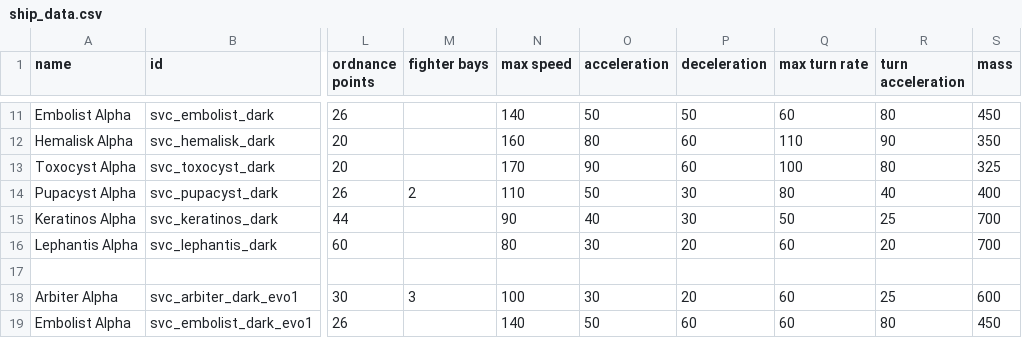
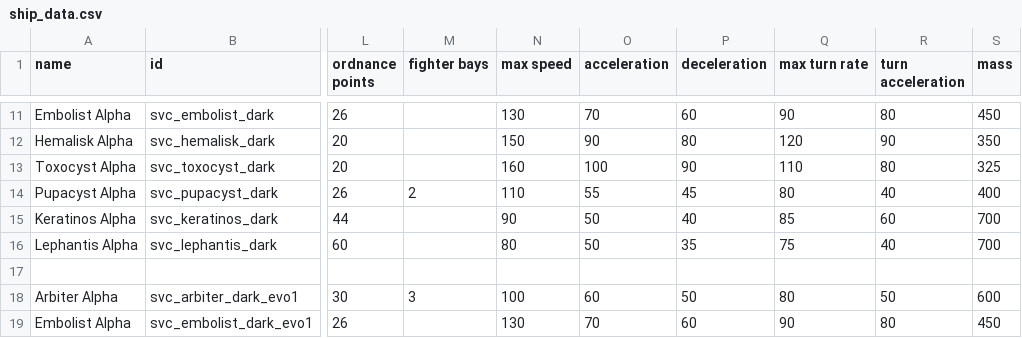
Before and after one commit to DesperatePeter/starsector-symbiotic-void-creatures, a CSV file: data/hulls/ship_data.csv, drawn as a sheet; only a part is shown, gaps mark what is left out; the diff covers the shown part only; the diff names each change by its address in the sheet, - before the commit and + after, or states it on an @@ line.

```diff
--- a/data/hulls/ship_data.csv
+++ b/data/hulls/ship_data.csv
-N11 (max speed): 140
+N11 (max speed): 130
-O11 (acceleration): 50
+O11 (acceleration): 70
-P11 (deceleration): 50
+P11 (deceleration): 60
-Q11 (max turn rate): 60
+Q11 (max turn rate): 90
-N12 (max speed): 160
+N12 (max speed): 150
-O12 (acceleration): 80
+O12 (acceleration): 90
-P12 (deceleration): 60
+P12 (deceleration): 80
-Q12 (max turn rate): 110
+Q12 (max turn rate): 120
-N13 (max speed): 170
+N13 (max speed): 160
-O13 (acceleration): 90
+O13 (acceleration): 100
-P13 (deceleration): 60
+P13 (deceleration): 90
-Q13 (max turn rate): 100
+Q13 (max turn rate): 110
-O14 (acceleration): 50
+O14 (acceleration): 55
-P14 (deceleration): 30
+P14 (deceleration): 45
-O15 (acceleration): 40
+O15 (acceleration): 50
-P15 (deceleration): 30
+P15 (deceleration): 40
-Q15 (max turn rate): 50
+Q15 (max turn rate): 85
-R15 (turn acceleration): 25
+R15 (turn acceleration): 60
-O16 (acceleration): 30
+O16 (acceleration): 50
-P16 (deceleration): 20
+P16 (deceleration): 35
-Q16 (max turn rate): 60
+Q16 (max turn rate): 75
-R16 (turn acceleration): 20
+R16 (turn acceleration): 40
-O18 (acceleration): 30
+O18 (acceleration): 60
-P18 (deceleration): 20
+P18 (deceleration): 50
-Q18 (max turn rate): 60
+Q18 (max turn rate): 80
-R18 (turn acceleration): 25
+R18 (turn acceleration): 50
-N19 (max speed): 140
+N19 (max speed): 130
-O19 (acceleration): 50
+O19 (acceleration): 70
-Q19 (max turn rate): 60
+Q19 (max turn rate): 90
```
Also changed, not shown: 71 edited cells elsewhere in this file, 1 other file.
